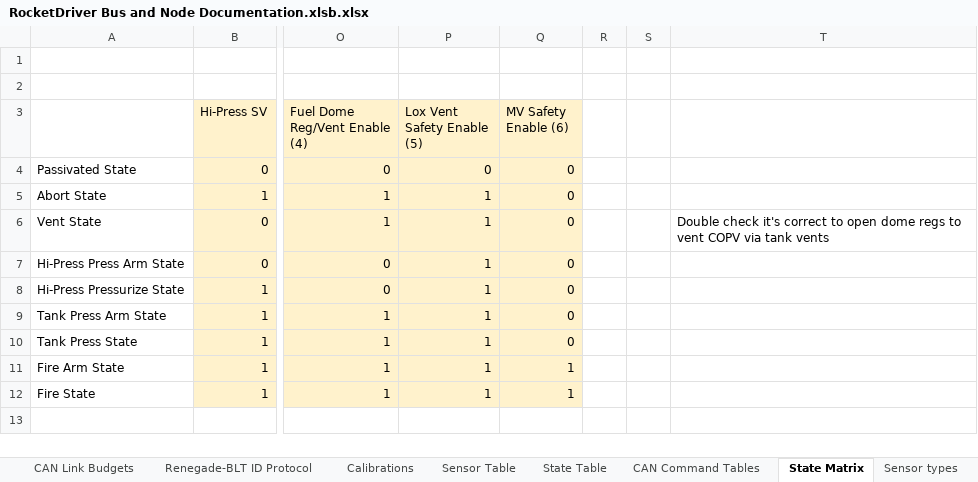
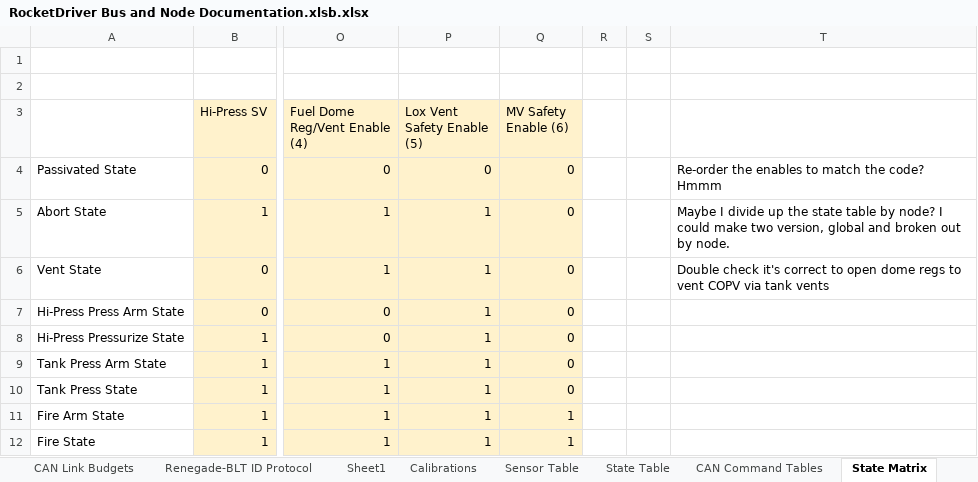
Before and after one commit to Beach-Launch-Team-CSULB/Teensy-Static-Fire-Stand-Nodes, an Excel workbook: Documentation/RocketDriver Bus and Node Documentation.xlsb.xlsx, sheet State Matrix, drawn as a sheet; only a part is shown, gaps mark what is left out; values as stored, in another font and other column widths than the file's, no borders; the diff names each change by its address in the sheet, - before the commit and + after, or states it on an @@ line.

```diff
--- a/Documentation/RocketDriver Bus and Node Documentation.xlsb.xlsx (sheet State Matrix)
+++ b/Documentation/RocketDriver Bus and Node Documentation.xlsb.xlsx (sheet State Matrix)
+sheet tab: Sheet1
-T4: (empty)
+T4: Re-order the enables to match the code? Hmmm
-T5: (empty)
+T5: Maybe I divide up the state table by node? I could make two version, global and broken out by node.
```
Also changed, not shown: sheet Renegade-BLT ID Protocol.
